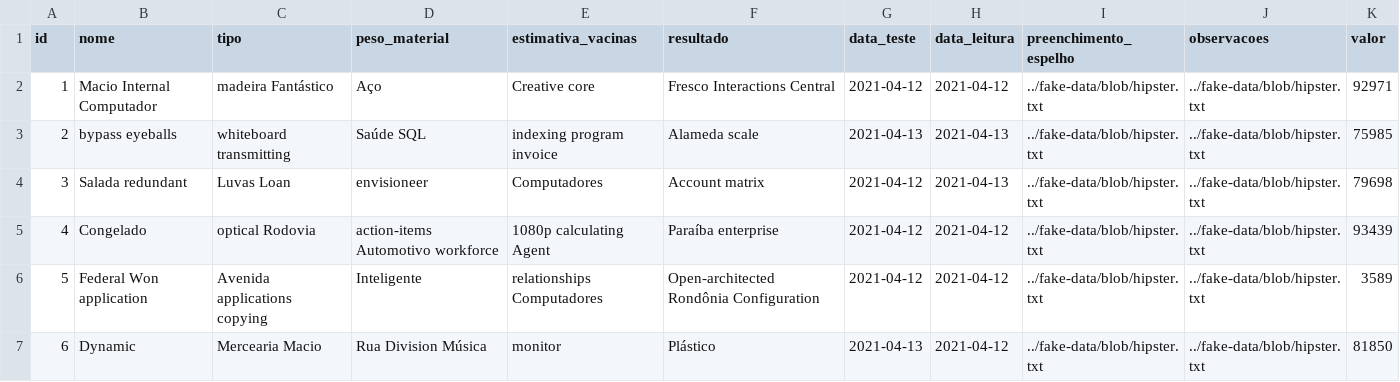
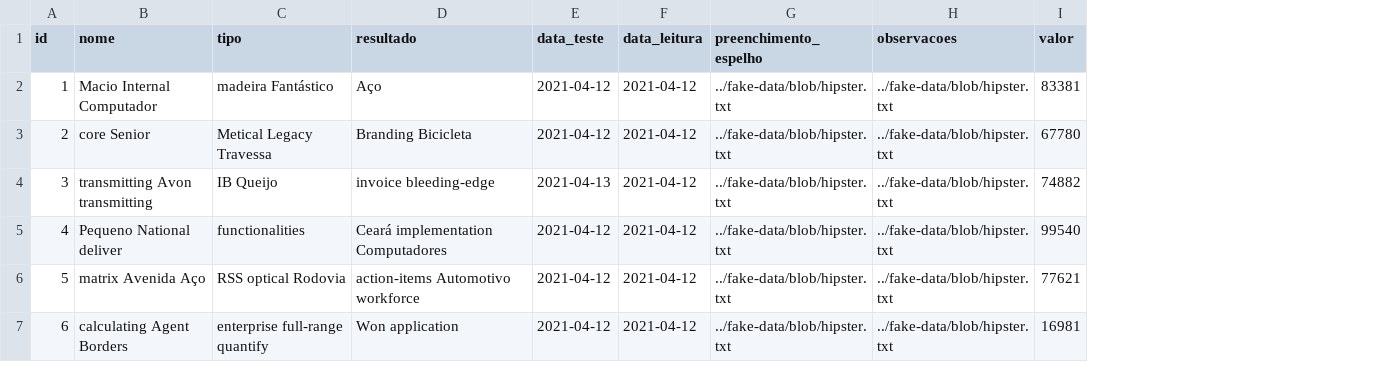
Before and after one commit to diovanesf/SGA, a CSV file: src/main/resources/config/liquibase/fake-data/exame.csv, drawn as a sheet; only a part is shown; removed rows and columns are numbered as before the commit, all else as after; the diff covers the shown part only; the diff names each change by its address in the sheet, - before the commit and + after, or states it on an @@ line.

```diff
--- a/src/main/resources/config/liquibase/fake-data/exame.csv
+++ b/src/main/resources/config/liquibase/fake-data/exame.csv
-column D (peso_material), rows 2-7: Aço | Saúde SQL | envisioneer | action-items Automotivo workforce | Inteligente | Rua Division Música
-column E (estimativa_vacinas), rows 2-7: Creative core | indexing program invoice | Computadores | 1080p calculating Agent | relationships Computadores | monitor
-D2 (resultado): Fresco Interactions Central
+D2 (resultado): Aço
-I2 (valor): 92971
+I2 (valor): 83381
-B3 (nome): bypass eyeballs
+B3 (nome): core Senior
-C3 (tipo): whiteboard transmitting
+C3 (tipo): Metical Legacy Travessa
-D3 (resultado): Alameda scale
+D3 (resultado): Branding Bicicleta
-E3 (data_teste): 2021-04-13
+E3 (data_teste): 2021-04-12
-F3:F4 (data_leitura): 2021-04-13
+F3:F4 (data_leitura): 2021-04-12
-I3 (valor): 75985
+I3 (valor): 67780
-B4 (nome): Salada redundant
+B4 (nome): transmitting Avon transmitting
-C4 (tipo): Luvas Loan
+C4 (tipo): IB Queijo
-D4 (resultado): Account matrix
+D4 (resultado): invoice bleeding-edge
-E4 (data_teste): 2021-04-12
+E4 (data_teste): 2021-04-13
-I4 (valor): 79698
+I4 (valor): 74882
-B5 (nome): Congelado
+B5 (nome): Pequeno National deliver
-C5 (tipo): optical Rodovia
+C5 (tipo): functionalities
-D5 (resultado): Paraíba enterprise
+D5 (resultado): Ceará implementation Computadores
-I5 (valor): 93439
+I5 (valor): 99540
-B6 (nome): Federal Won application
+B6 (nome): matrix Avenida Aço
-C6 (tipo): Avenida applications copying
+C6 (tipo): RSS optical Rodovia
-D6 (resultado): Open-architected Rondônia Configuration
+D6 (resultado): action-items Automotivo workforce
-I6 (valor): 3589
+I6 (valor): 77621
-B7 (nome): Dynamic
+B7 (nome): calculating Agent Borders
-C7 (tipo): Mercearia Macio
+C7 (tipo): enterprise full-range quantify
-D7 (resultado): Plástico
+D7 (resultado): Won application
-E7 (data_teste): 2021-04-13
+E7 (data_teste): 2021-04-12
-I7 (valor): 81850
+I7 (valor): 16981
```
Also changed, not shown: 18 edited cells elsewhere in this file, 44 other files.
